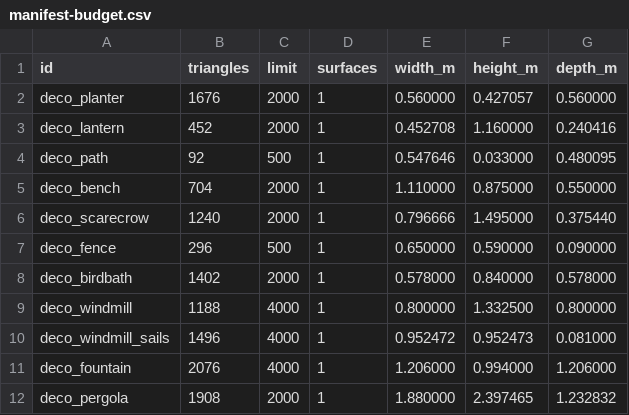
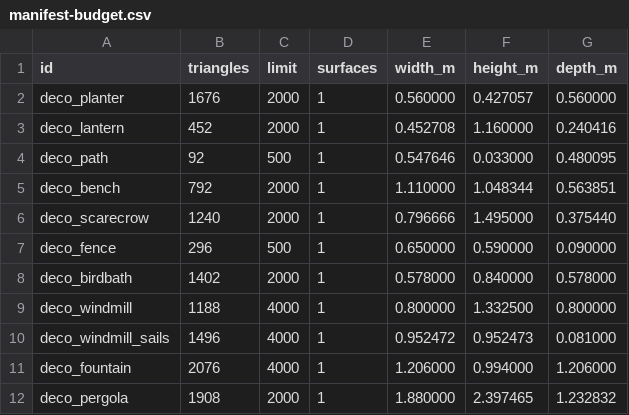
Before and after one commit to IndieMiao/sensen-godot, a CSV file: docs/design/decor-290-2026-10-10/manifest-budget.csv, drawn as a sheet.

```diff
--- a/docs/design/decor-290-2026-10-10/manifest-budget.csv
+++ b/docs/design/decor-290-2026-10-10/manifest-budget.csv
@@ -4,3 +4,3 @@ deco_lantern,452,2000,1,0.452708,1.160000,0.240416
 deco_path,92,500,1,0.547646,0.033000,0.480095
-deco_bench,704,2000,1,1.110000,0.875000,0.550000
+deco_bench,792,2000,1,1.110000,1.048344,0.563851
 deco_scarecrow,1240,2000,1,0.796666,1.495000,0.375440
```
Also changed, not shown: 15 other files.
